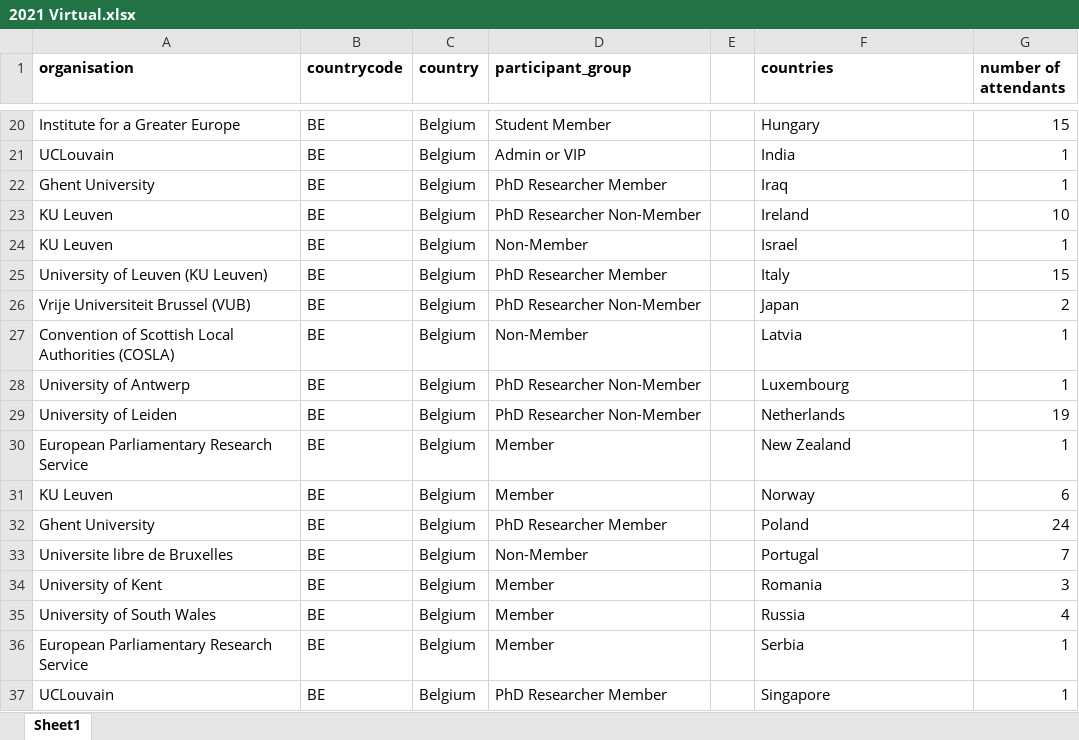
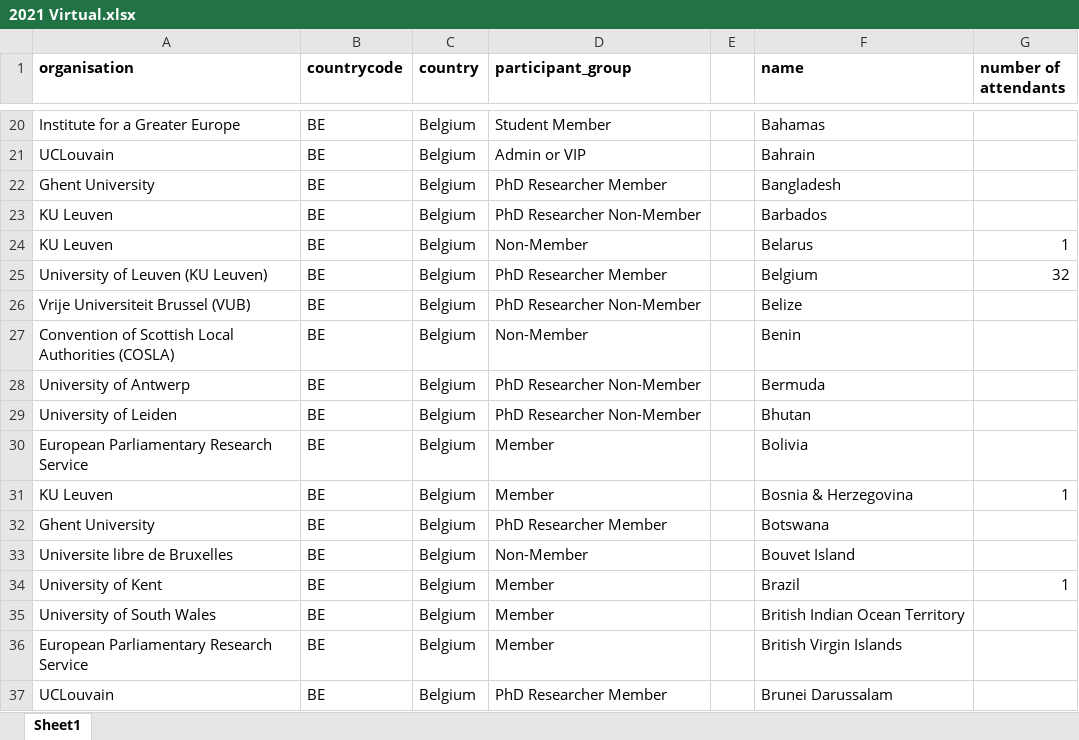
Before and after one commit to alyssageorgee/uaces, an Excel workbook: 2022 Data/Attendees/2021 Virtual.xlsx, sheet Sheet1, drawn as a sheet; only a part is shown, gaps mark what is left out; values as stored, in another font and other column widths than the file's, no borders; the diff covers the shown part only; the diff names each change by its address in the sheet, - before the commit and + after, or states it on an @@ line.

```diff
--- a/2022 Data/Attendees/2021 Virtual.xlsx (sheet Sheet1)
+++ b/2022 Data/Attendees/2021 Virtual.xlsx (sheet Sheet1)
-F1: countries
+F1: name
-F20 (name): Hungary
+F20 (name): Bahamas
-G20 (number of attendants): 15
+G20 (number of attendants): (empty)
-F21 (name): India
+F21 (name): Bahrain
-G21:G22 (number of attendants): 1
+G21:G22 (number of attendants): (empty)
-F22 (name): Iraq
+F22 (name): Bangladesh
-F23 (name): Ireland
+F23 (name): Barbados
-G23 (number of attendants): 10
+G23 (number of attendants): (empty)
-F24 (name): Israel
+F24 (name): Belarus
-F25 (name): Italy
+F25 (name): Belgium
-G25 (number of attendants): 15
+G25 (number of attendants): 32
-F26 (name): Japan
+F26 (name): Belize
-G26 (number of attendants): 2
+G26 (number of attendants): (empty)
-F27 (name): Latvia
+F27 (name): Benin
-G27:G28 (number of attendants): 1
+G27:G28 (number of attendants): (empty)
-F28 (name): Luxembourg
+F28 (name): Bermuda
-F29 (name): Netherlands
+F29 (name): Bhutan
-G29 (number of attendants): 19
+G29 (number of attendants): (empty)
-F30 (name): New Zealand
+F30 (name): Bolivia
-G30 (number of attendants): 1
+G30 (number of attendants): (empty)
-F31 (name): Norway
+F31 (name): Bosnia & Herzegovina
-G31 (number of attendants): 6
+G31 (number of attendants): 1
-F32 (name): Poland
+F32 (name): Botswana
-G32 (number of attendants): 24
+G32 (number of attendants): (empty)
-F33 (name): Portugal
+F33 (name): Bouvet Island
-G33 (number of attendants): 7
+G33 (number of attendants): (empty)
-F34 (name): Romania
+F34 (name): Brazil
-G34 (number of attendants): 3
+G34 (number of attendants): 1
-F35 (name): Russia
+F35 (name): British Indian Ocean Territory
-G35 (number of attendants): 4
+G35 (number of attendants): (empty)
-F36 (name): Serbia
+F36 (name): British Virgin Islands
-G36:G37 (number of attendants): 1
+G36:G37 (number of attendants): (empty)
-F37 (name): Singapore
+F37 (name): Brunei Darussalam
```
Also changed, not shown: 299 edited cells elsewhere in this sheet, 2022 Data/Attendees/2020 Virtual.xlsx, 2022 Data/Attendees/2022 Lille.xlsx, 7 other files.
